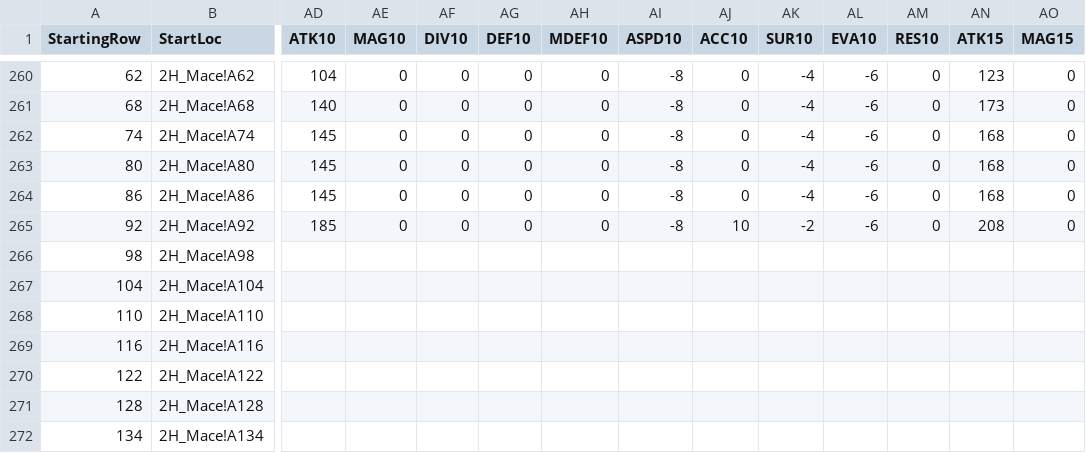
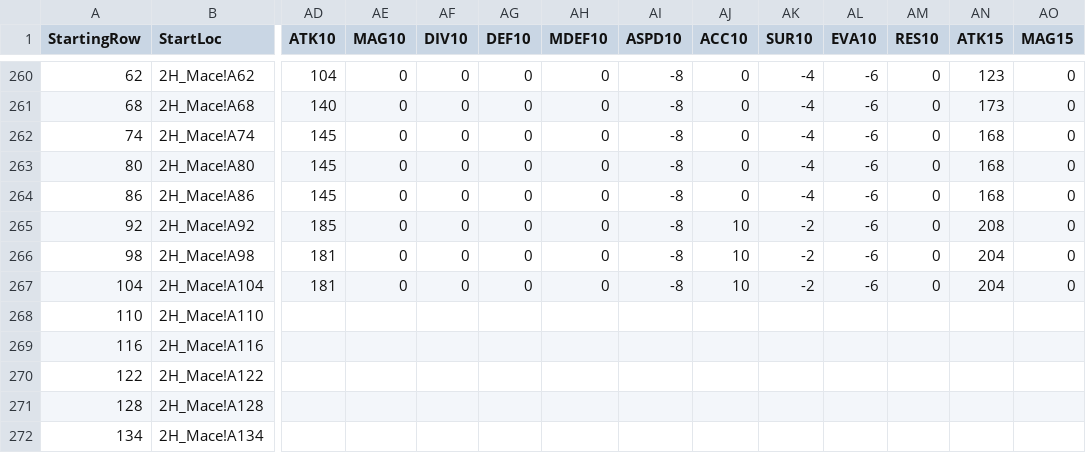
Before and after one commit to itsnicksia/wizardry-daphne-guide, a CSV file: data/weapon.csv, drawn as a sheet; only a part is shown, gaps mark what is left out; the diff covers the shown part only; the diff names each change by its address in the sheet, - before the commit and + after, or states it on an @@ line.

```diff
--- a/data/weapon.csv
+++ b/data/weapon.csv
-AD266:AD267 (ATK10): (empty)
+AD266:AD267 (ATK10): 181
-AE266:AE267 (MAG10): (empty)
+AE266:AE267 (MAG10): 0
-AF266:AF267 (DIV10): (empty)
+AF266:AF267 (DIV10): 0
-AG266:AG267 (DEF10): (empty)
+AG266:AG267 (DEF10): 0
-AH266:AH267 (MDEF10): (empty)
+AH266:AH267 (MDEF10): 0
-AI266:AI267 (ASPD10): (empty)
+AI266:AI267 (ASPD10): -8
-AJ266:AJ267 (ACC10): (empty)
+AJ266:AJ267 (ACC10): 10
-AK266:AK267 (SUR10): (empty)
+AK266:AK267 (SUR10): -2
-AL266:AL267 (EVA10): (empty)
+AL266:AL267 (EVA10): -6
-AM266:AM267 (RES10): (empty)
+AM266:AM267 (RES10): 0
-AN266:AN267 (ATK15): (empty)
+AN266:AN267 (ATK15): 204
-AO266:AO267 (MAG15): (empty)
+AO266:AO267 (MAG15): 0
```
Also changed, not shown: 57 edited cells elsewhere in this file, data/armor.csv.
